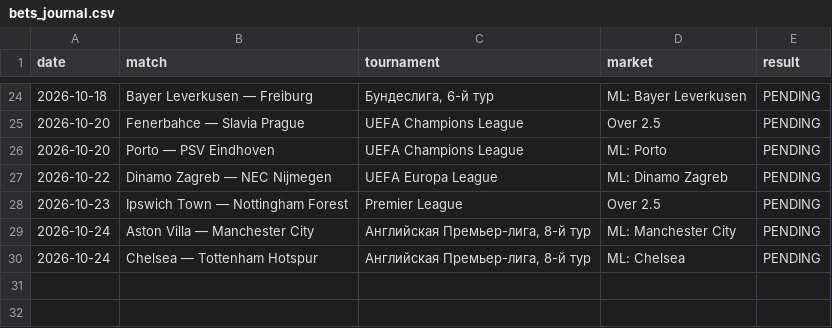
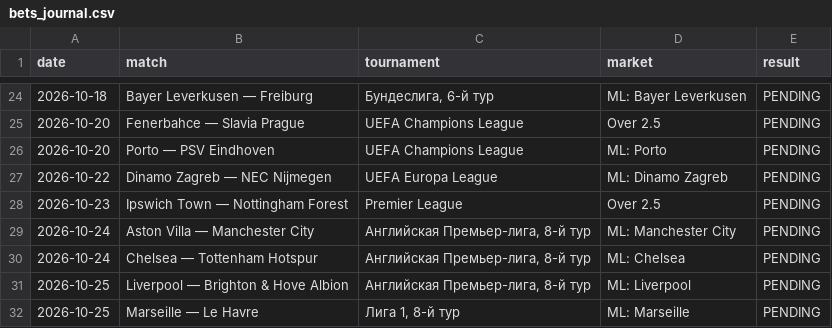
Before and after one commit to Abrukovs/football-daily-analysis, a CSV file: bets_journal.csv, drawn as a sheet; only a part is shown, gaps mark what is left out.

```diff
--- a/bets_journal.csv
+++ b/bets_journal.csv
@@ -30 +30,3 @@ date,match,tournament,market,result
 2026-10-24,Chelsea — Tottenham Hotspur,"Английская Премьер-лига, 8-й тур",ML: Chelsea,PENDING
+2026-10-25,Liverpool — Brighton & Hove Albion,"Английская Премьер-лига, 8-й тур",ML: Liverpool,PENDING
+2026-10-25,Marseille — Le Havre,"Лига 1, 8-й тур",ML: Marseille,PENDING
```
Also changed, not shown: 1 other file.
